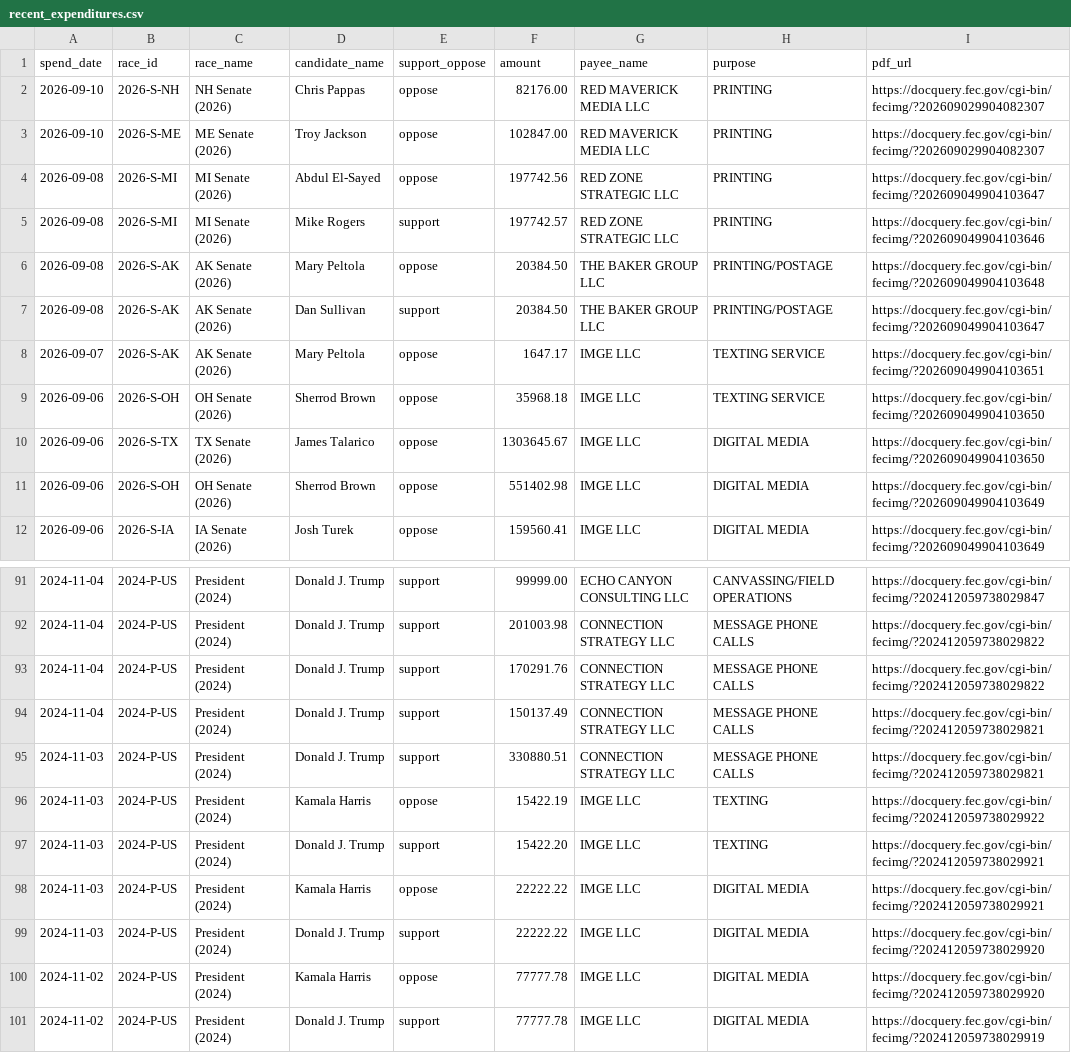
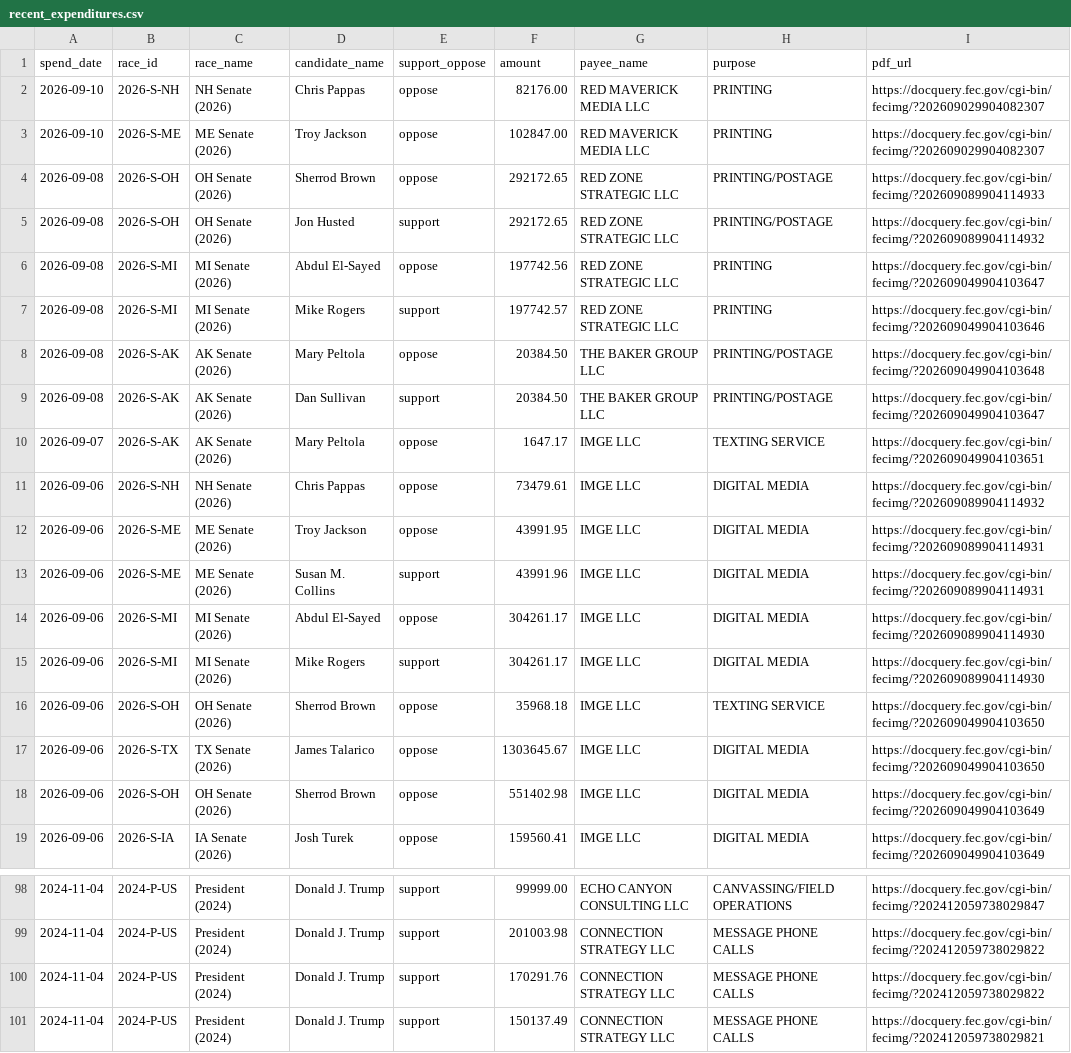
Before and after one commit to wired-investigations/America-PAC-Spending, a CSV file: recent_expenditures.csv, drawn as a sheet; only a part is shown, gaps mark what is left out; removed rows and columns are numbered as before the commit, all else as after; the diff names each change by its address in the sheet, - before the commit and + after, or states it on an @@ line.

```diff
--- a/recent_expenditures.csv
+++ b/recent_expenditures.csv
+row 4: 2026-09-08 | 2026-S-OH | OH Senate (2026) | Sherrod Brown | oppose | 292172.65 | RED ZONE STRATEGIC LLC | PRINTING/POSTAGE | https://docquery.fec.gov/cgi-bin/fecimg/?202609089904114933
+row 5: 2026-09-08 | 2026-S-OH | OH Senate (2026) | Jon Husted | support | 292172.65 | RED ZONE STRATEGIC LLC | PRINTING/POSTAGE | https://docquery.fec.gov/cgi-bin/fecimg/?202609089904114932
+row 11: 2026-09-06 | 2026-S-NH | NH Senate (2026) | Chris Pappas | oppose | 73479.61 | IMGE LLC | DIGITAL MEDIA | https://docquery.fec.gov/cgi-bin/fecimg/?202609089904114932
+row 12: 2026-09-06 | 2026-S-ME | ME Senate (2026) | Troy Jackson | oppose | 43991.95 | IMGE LLC | DIGITAL MEDIA | https://docquery.fec.gov/cgi-bin/fecimg/?202609089904114931
+row 13: 2026-09-06 | 2026-S-ME | ME Senate (2026) | Susan M. Collins | support | 43991.96 | IMGE LLC | DIGITAL MEDIA | https://docquery.fec.gov/cgi-bin/fecimg/?202609089904114931
+row 14: 2026-09-06 | 2026-S-MI | MI Senate (2026) | Abdul El-Sayed | oppose | 304261.17 | IMGE LLC | DIGITAL MEDIA | https://docquery.fec.gov/cgi-bin/fecimg/?202609089904114930
+row 15: 2026-09-06 | 2026-S-MI | MI Senate (2026) | Mike Rogers | support | 304261.17 | IMGE LLC | DIGITAL MEDIA | https://docquery.fec.gov/cgi-bin/fecimg/?202609089904114930
-row 95: 2024-11-03 | 2024-P-US | President (2024) | Donald J. Trump | support | 330880.51 | CONNECTION STRATEGY LLC | MESSAGE PHONE CALLS | https://docquery.fec.gov/cgi-bin/fecimg/?202412059738029821
-row 96: 2024-11-03 | 2024-P-US | President (2024) | Kamala Harris | oppose | 15422.19 | IMGE LLC | TEXTING | https://docquery.fec.gov/cgi-bin/fecimg/?202412059738029922
-row 97: 2024-11-03 | 2024-P-US | President (2024) | Donald J. Trump | support | 15422.20 | IMGE LLC | TEXTING | https://docquery.fec.gov/cgi-bin/fecimg/?202412059738029921
-row 98: 2024-11-03 | 2024-P-US | President (2024) | Kamala Harris | oppose | 22222.22 | IMGE LLC | DIGITAL MEDIA | https://docquery.fec.gov/cgi-bin/fecimg/?202412059738029921
-row 99: 2024-11-03 | 2024-P-US | President (2024) | Donald J. Trump | support | 22222.22 | IMGE LLC | DIGITAL MEDIA | https://docquery.fec.gov/cgi-bin/fecimg/?202412059738029920
-row 100: 2024-11-02 | 2024-P-US | President (2024) | Kamala Harris | oppose | 77777.78 | IMGE LLC | DIGITAL MEDIA | https://docquery.fec.gov/cgi-bin/fecimg/?202412059738029920
-row 101: 2024-11-02 | 2024-P-US | President (2024) | Donald J. Trump | support | 77777.78 | IMGE LLC | DIGITAL MEDIA | https://docquery.fec.gov/cgi-bin/fecimg/?202412059738029919
```
Also changed, not shown: expenditures.csv, 1 other file.
